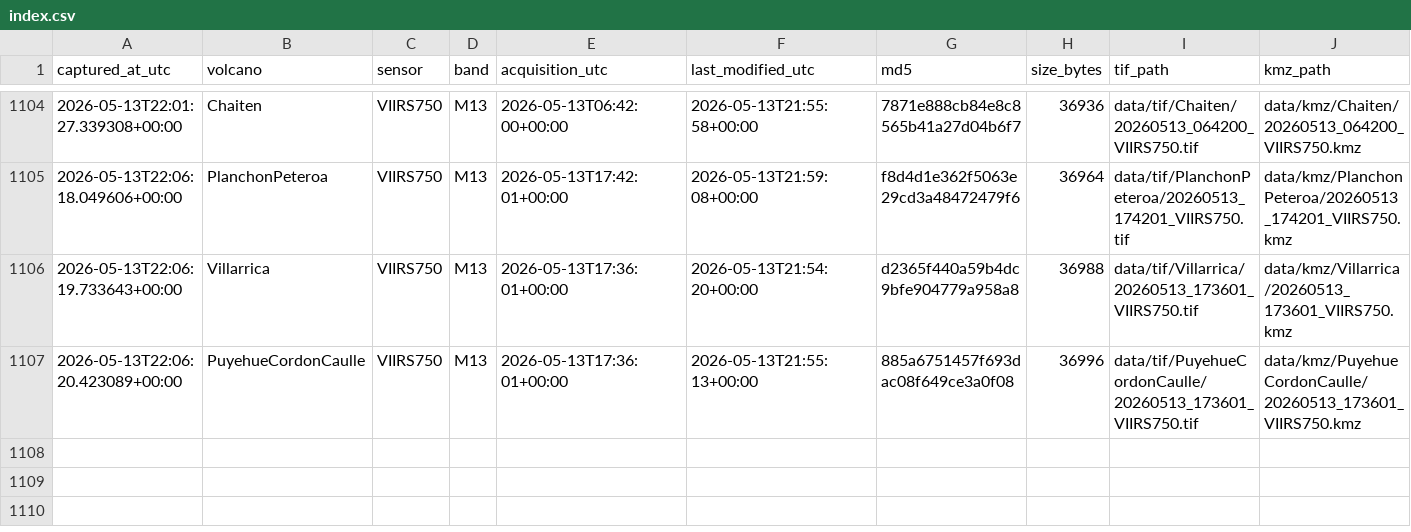
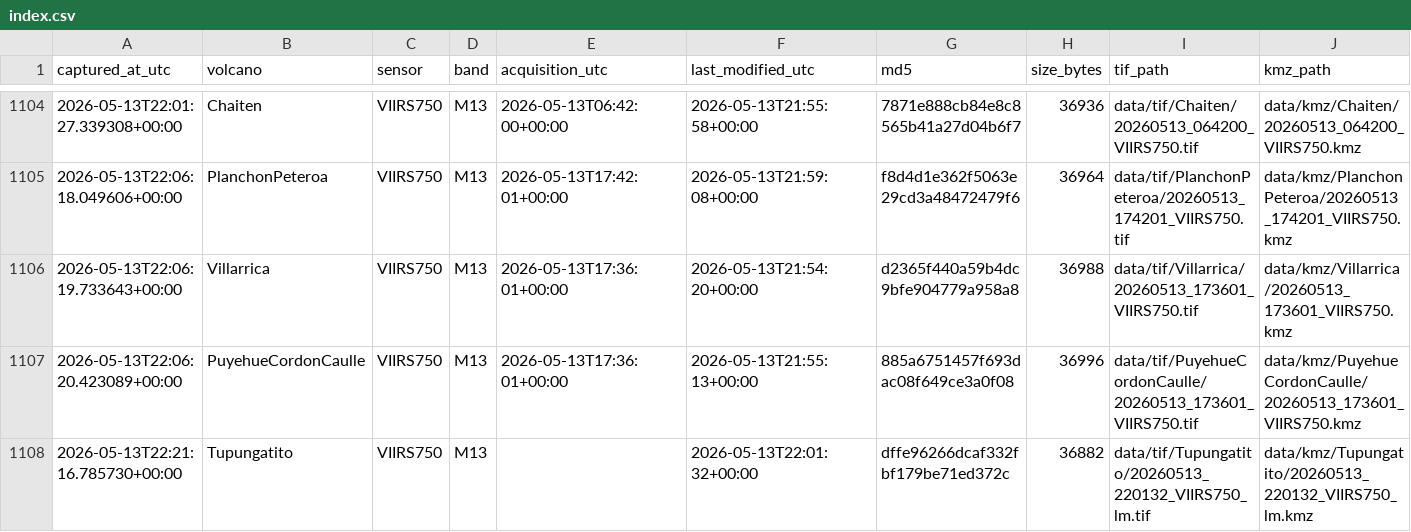
Before and after one commit to MendozaVolcanic/mirova-tif-archive, a CSV file: index.csv, drawn as a sheet; only a part is shown, gaps mark what is left out; the diff names each change by its address in the sheet, - before the commit and + after, or states it on an @@ line.

```diff
--- a/index.csv
+++ b/index.csv
+row 1108: 2026-05-13T22:21:16.785730+00:00 | Tupungatito | VIIRS750 | M13 |  | 2026-05-13T22:01:32+00:00 | dffe96266dcaf332fbf179be71ed372c | 36882 | data/tif/Tupungatito/20260513_220132_VIIRS750_lm.tif | data/kmz/Tupungatito/20260513_220132_VIIRS750_lm.kmz
```
Also changed, not shown: 2 other files.
